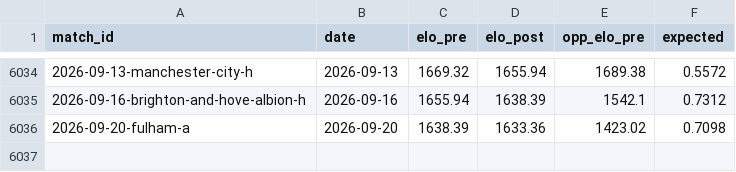
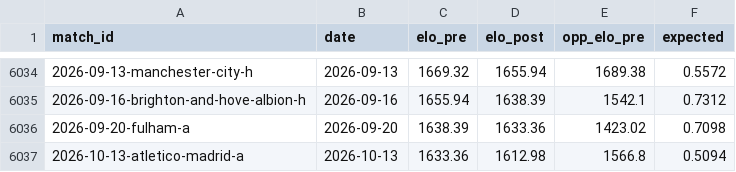
Before and after one commit to cbrown564-alt/unitedstats, a CSV file: public/dataset/elo_history.csv, drawn as a sheet; only a part is shown, gaps mark what is left out.

```diff
--- a/public/dataset/elo_history.csv
+++ b/public/dataset/elo_history.csv
@@ -6036 +6036,2 @@ match_id,date,elo_pre,elo_post,opp_elo_pre,expected
 2026-09-20-fulham-a,2026-09-20,1638.39,1633.36,1423.02,0.7098
+2026-10-13-atletico-madrid-a,2026-10-13,1633.36,1612.98,1566.8,0.5094
```
Also changed, not shown: public/dataset/matches.csv, public/dataset/players.csv, 8 other files.
